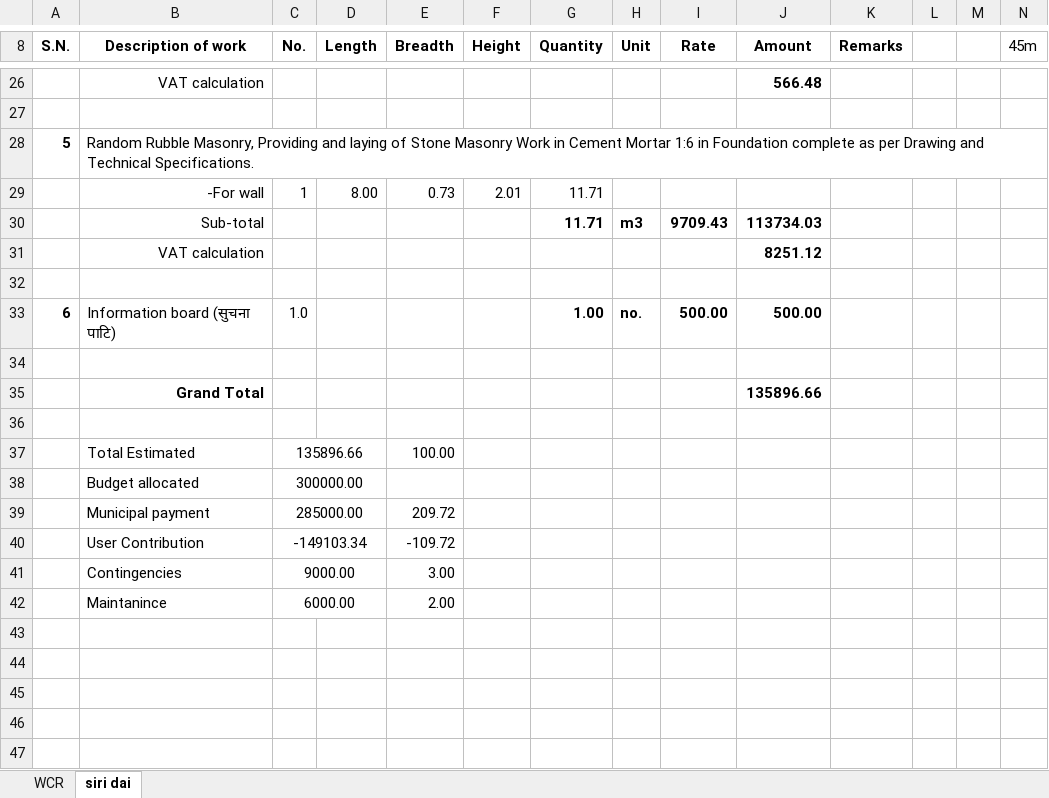
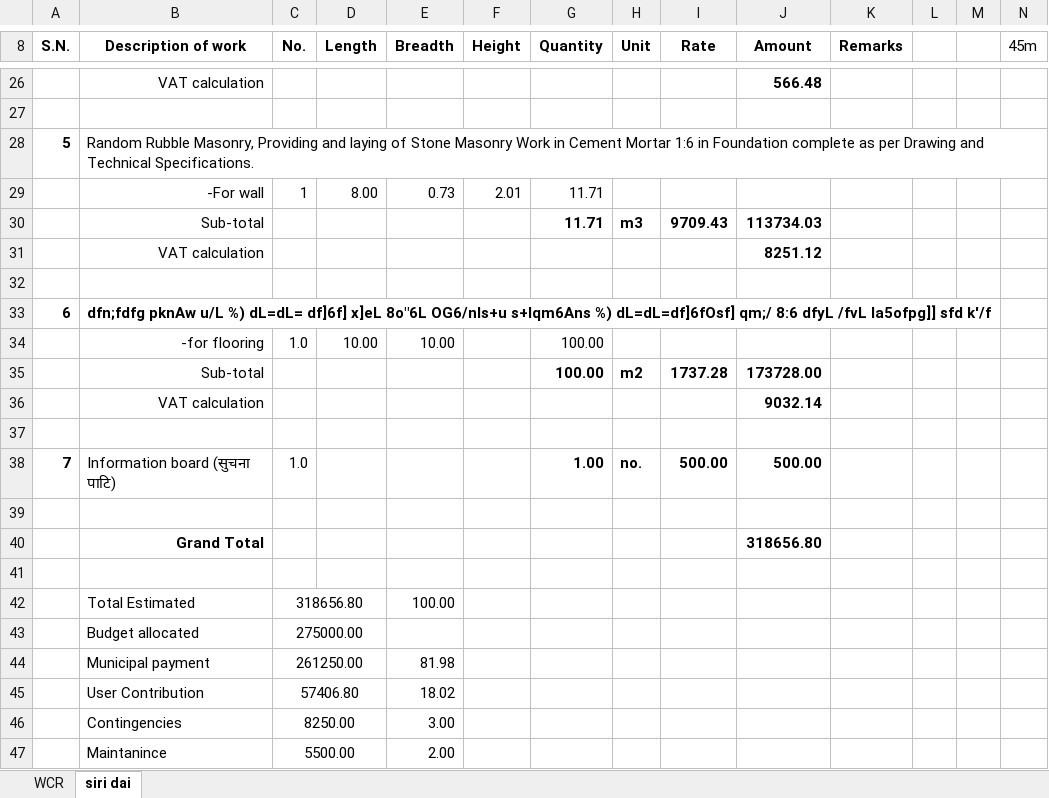
Before and after one commit to suwalcrystal/ofc, an Excel workbook: ofc/estimates/siri dai/kurthali sadak.xlsx, sheet siri dai, drawn as a sheet; only a part is shown, gaps mark what is left out; values as stored, in another font and other column widths than the file's, no borders; addresses are those after the commit; rows hold the shown columns only; the diff names each change by its address in the sheet, - before the commit and + after, or states it on an @@ line.

```diff
--- a/ofc/estimates/siri dai/kurthali sadak.xlsx (sheet siri dai)
+++ b/ofc/estimates/siri dai/kurthali sadak.xlsx (sheet siri dai)
+row 33: 6 | dfn;fdfg pknAw u/L %) dL=dL= df]6f] x]eL 8o"6L OG6/nls+u s+lqm6Ans %) dL=dL=df]6fOsf] qm;/ 8:6 dfyL /fvL la5ofpg]] sfd k'/f
+row 34:  | -for flooring | 1.0 | 10.00 | 10.00 |  | 100.00
+row 35:  | Sub-total |  |  |  |  | 100.00 | m2 | 1737.28 | 173728.00
+row 36:  | VAT calculation |  |  |  |  |  |  |  | 9032.14
+row 37: (empty)
@@ column A (S.N.) renumbered in row 38 @@
-J40 (Amount): 135896.66
+J40 (Amount): 318656.80
-C42 (No.): 135896.66
+C42 (No.): 318656.80
-C43 (No.): 300000.00
+C43 (No.): 275000.00
-C44 (No.): 285000.00
+C44 (No.): 261250.00
-E44 (Breadth): 209.72
+E44 (Breadth): 81.98
-C45 (No.): -149103.34
+C45 (No.): 57406.80
-E45 (Breadth): -109.72
+E45 (Breadth): 18.02
-C46 (No.): 9000.00
+C46 (No.): 8250.00
-C47 (No.): 6000.00
+C47 (No.): 5500.00
```
Also changed, not shown: formulas that keep their value, ofc/estimates/Finalized valuations/kalimasta mandir/valuation kalimasta.xlsx, ofc/estimates/khulaltaar dhikurepaati/khulaltaar dhikurepaati .xlsx, 3 other files.
